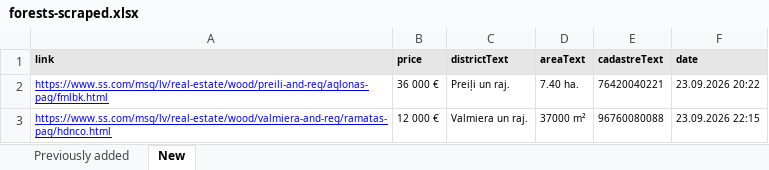
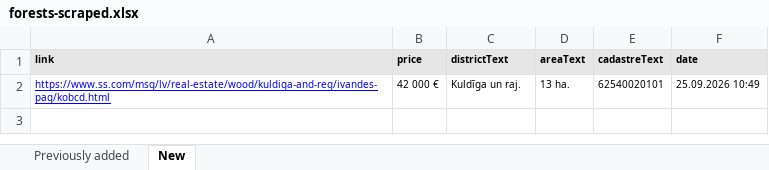
Before and after one commit to Martins-K/forest_land_scraper, an Excel workbook: forests-scraped.xlsx, sheet New, drawn as a sheet; values as stored, in another font and other column widths than the file's, no borders; removed rows and columns are numbered as before the commit, all else as after; the diff names each change by its address in the sheet, - before the commit and + after, or states it on an @@ line.

```diff
--- a/forests-scraped.xlsx (sheet New)
+++ b/forests-scraped.xlsx (sheet New)
-row 2: https://www.ss.com/msg/lv/real-estate/wood/preili-and-reg/aglonas-pag/fmlbk.html | 36 000 € | Preiļi un raj. | 7.40 ha. | 76420040221 | 23.09.2026 20:22
-row 3: https://www.ss.com/msg/lv/real-estate/wood/valmiera-and-reg/ramatas-pag/hdnco.html | 12 000 € | Valmiera un raj. | 37000 m² | 96760080088 | 23.09.2026 22:15
+row 2: https://www.ss.com/msg/lv/real-estate/wood/kuldiga-and-reg/ivandes-pag/kobcd.html | 42 000 € | Kuldīga un raj. | 13 ha. | 62540020101 | 25.09.2026 10:49
```
Also changed, not shown: sheet Previously added.
